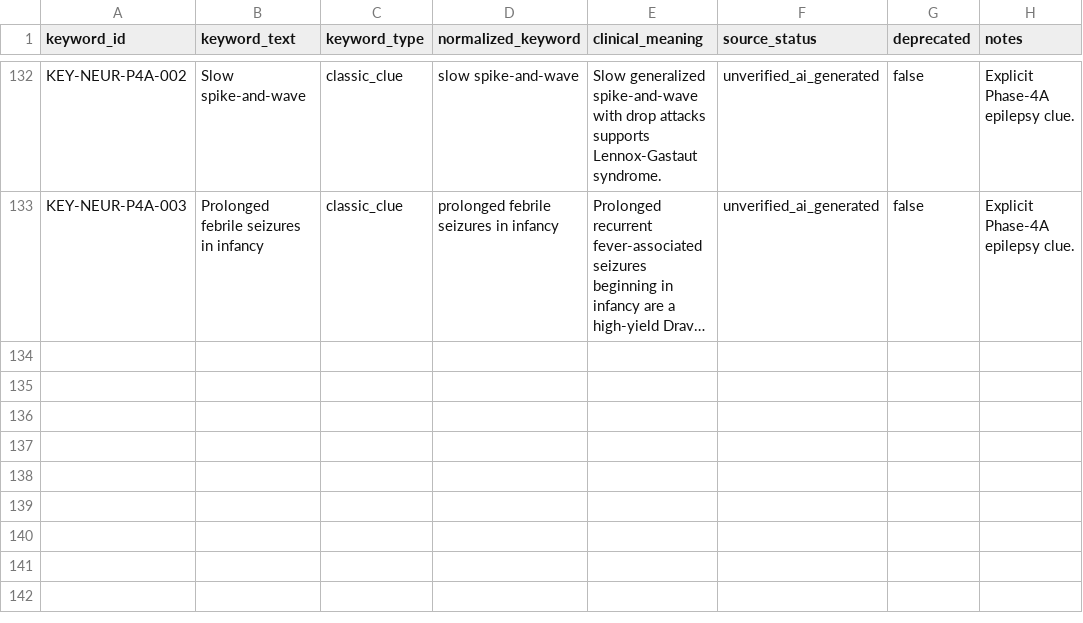
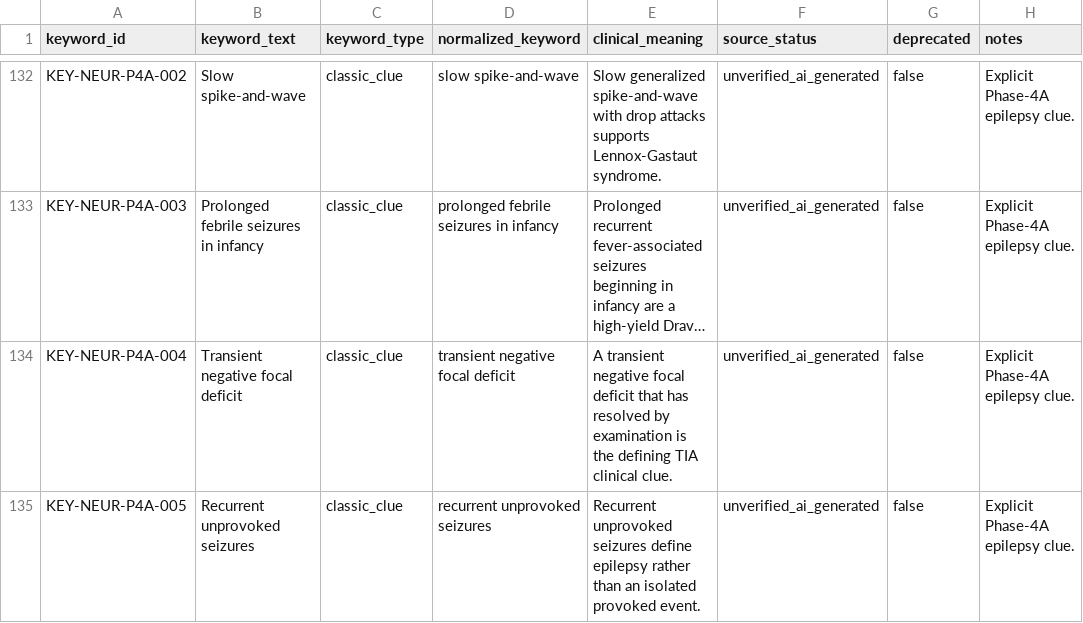
Before and after one commit to Jaberaj/usmle-knowledge-graph, a CSV file: data/source/keywords.csv, drawn as a sheet; only a part is shown, gaps mark what is left out; long unchanged cells end in …; the diff names each change by its address in the sheet, - before the commit and + after, or states it on an @@ line.

```diff
--- a/data/source/keywords.csv
+++ b/data/source/keywords.csv
+row 134: KEY-NEUR-P4A-004 | Transient negative focal deficit | classic_clue | transient negative focal deficit | A transient negative focal deficit that has resolved by examination is the defining TIA clinical clue. | unverified_ai_generated | false | Explicit Phase-4A epilepsy clue.
+row 135: KEY-NEUR-P4A-005 | Recurrent unprovoked seizures | classic_clue | recurrent unprovoked seizures | Recurrent unprovoked seizures define epilepsy rather than an isolated provoked event. | unverified_ai_generated | false | Explicit Phase-4A epilepsy clue.
```
Also changed, not shown: data/source/relationships/disease_keywords.csv, data/source/relationships/disease_presentations.csv, 41 other files.
